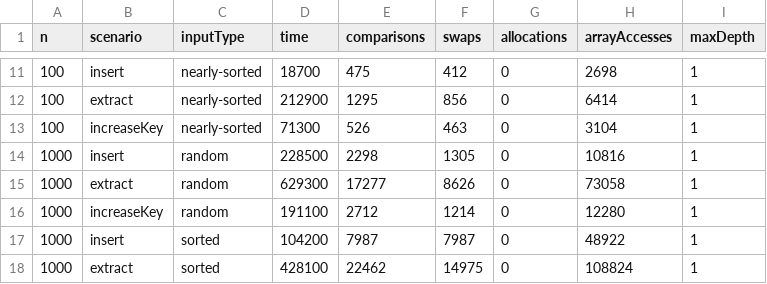
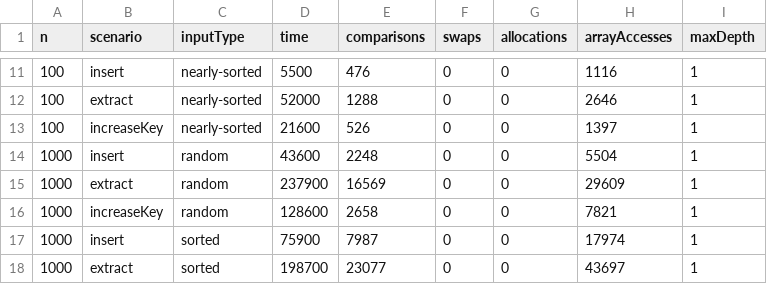
Before and after one commit to AizaSembaeva/DAA_Assignment_2, a CSV file: benchmark_results.csv, drawn as a sheet; only a part is shown, gaps mark what is left out; the diff covers the shown part only.

Commit message:
feat(optimization): reduce redundant comparisons and optimize array resizing in MaxHeap

```diff
--- a/benchmark_results.csv
+++ b/benchmark_results.csv
@@ -11,8 +11,8 @@ n,scenario,inputType,time,comparisons,swaps,allocations,arrayAccesses,maxDepth
-100,insert,nearly-sorted,18700,475,412,0,2698,1
-100,extract,nearly-sorted,212900,1295,856,0,6414,1
-100,increaseKey,nearly-sorted,71300,526,463,0,3104,1
-1000,insert,random,228500,2298,1305,0,10816,1
-1000,extract,random,629300,17277,8626,0,73058,1
-1000,increaseKey,random,191100,2712,1214,0,12280,1
-1000,insert,sorted,104200,7987,7987,0,48922,1
-1000,extract,sorted,428100,22462,14975,0,108824,1
+100,insert,nearly-sorted,5500,476,0,0,1116,1
+100,extract,nearly-sorted,52000,1288,0,0,2646,1
+100,increaseKey,nearly-sorted,21600,526,0,0,1397,1
+1000,insert,random,43600,2248,0,0,5504,1
+1000,extract,random,237900,16569,0,0,29609,1
+1000,increaseKey,random,128600,2658,0,0,7821,1
+1000,insert,sorted,75900,7987,0,0,17974,1
+1000,extract,sorted,198700,23077,0,0,43697,1
```
Also changed, not shown: 142 edited cells elsewhere in this file, 2 other files.
